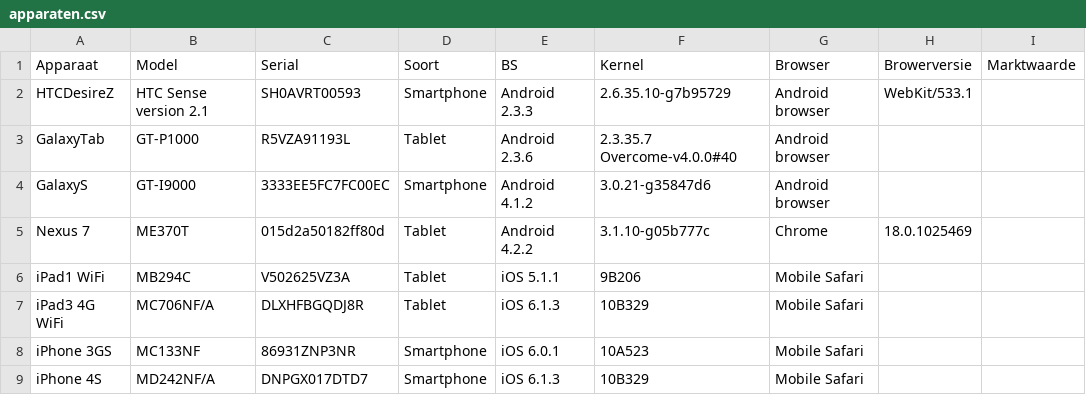
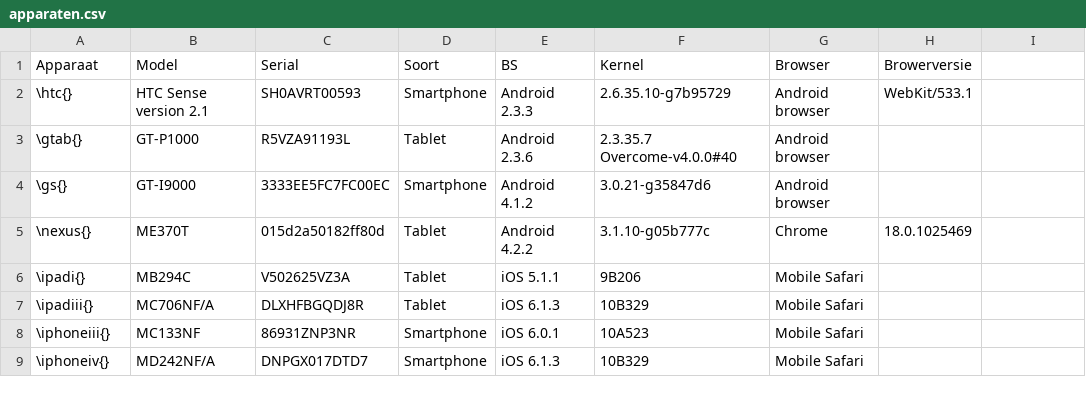
Before and after one commit to sandervanloock/HTMobieL, a CSV file: Masterproef/tabellen/apparaten.csv, drawn as a sheet.

Commit message:
devices with latex commands

```diff
--- a/Masterproef/tabellen/apparaten.csv
+++ b/Masterproef/tabellen/apparaten.csv
@@ -1,9 +1,9 @@
-Apparaat,Model,Serial,Soort,BS,Kernel,Browser,Browerversie,Marktwaarde
- HTCDesireZ,HTC Sense version 2.1,SH0AVRT00593, Smartphone,Android 2.3.3,2.6.35.10-g7b95729,Android browser,WebKit/533.1,
-GalaxyTab,GT-P1000,R5VZA91193L,Tablet,Android 2.3.6,2.3.35.7 Overcome-v4.0.0#40,Android browser,,
-GalaxyS,GT-I9000,3333EE5FC7FC00EC,Smartphone,Android 4.1.2,3.0.21-g35847d6,Android browser,,
-Nexus 7,ME370T,015d2a50182ff80d,Tablet,Android 4.2.2,3.1.10-g05b777c,Chrome,18.0.1025469,
-iPad1 WiFi,MB294C,V502625VZ3A,Tablet,iOS 5.1.1,9B206,Mobile Safari,,
-iPad3 4G WiFi,MC706NF/A,DLXHFBGQDJ8R,Tablet,iOS 6.1.3,10B329,Mobile Safari,,
-iPhone 3GS,MC133NF,86931ZNP3NR,Smartphone,iOS 6.0.1,10A523,Mobile Safari,,
-iPhone 4S,MD242NF/A,DNPGX017DTD7,Smartphone,iOS 6.1.3,10B329,Mobile Safari,,
+Apparaat,Model,Serial,Soort,BS,Kernel,Browser,Browerversie
+\htc{},HTC Sense version 2.1,SH0AVRT00593, Smartphone,Android 2.3.3,2.6.35.10-g7b95729,Android browser,WebKit/533.1
+\gtab{},GT-P1000,R5VZA91193L,Tablet,Android 2.3.6,2.3.35.7 Overcome-v4.0.0#40,Android browser,
+\gs{},GT-I9000,3333EE5FC7FC00EC,Smartphone,Android 4.1.2,3.0.21-g35847d6,Android browser,
+\nexus{},ME370T,015d2a50182ff80d,Tablet,Android 4.2.2,3.1.10-g05b777c,Chrome,18.0.1025469
+\ipadi{},MB294C,V502625VZ3A,Tablet,iOS 5.1.1,9B206,Mobile Safari,
+\ipadiii{},MC706NF/A,DLXHFBGQDJ8R,Tablet,iOS 6.1.3,10B329,Mobile Safari,
+\iphoneiii{},MC133NF,86931ZNP3NR,Smartphone,iOS 6.0.1,10A523,Mobile Safari,
+\iphoneiv{},MD242NF/A,DNPGX017DTD7,Smartphone,iOS 6.1.3,10B329,Mobile Safari,
```
